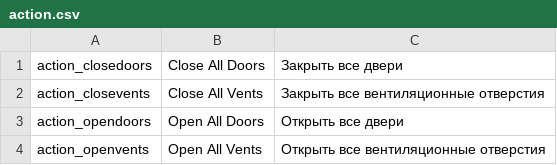
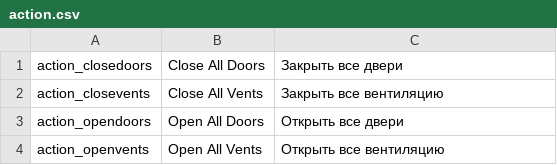
Before and after one commit to skoniks/last-starship-split, a CSV file: language/action.csv, drawn as a sheet.

```diff
--- a/language/action.csv
+++ b/language/action.csv
@@ -1,4 +1,4 @@
 action_closedoors | Close All Doors | Закрыть все двери
-action_closevents | Close All Vents | Закрыть все вентиляционные отверстия
+action_closevents | Close All Vents | Закрыть все вентиляцию
 action_opendoors | Open All Doors | Открыть все двери
-action_openvents | Open All Vents | Открыть все вентиляционные отверстия
+action_openvents | Open All Vents | Открыть все вентиляцию
```
Also changed, not shown: language/alert.csv.
